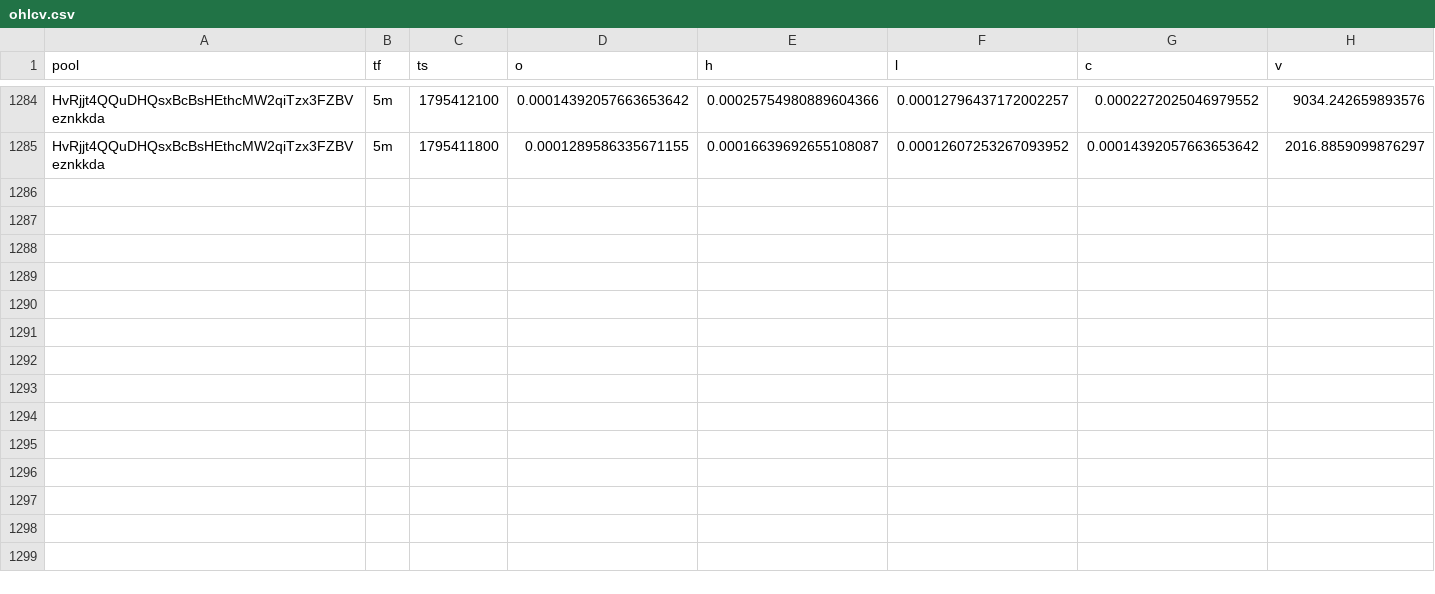
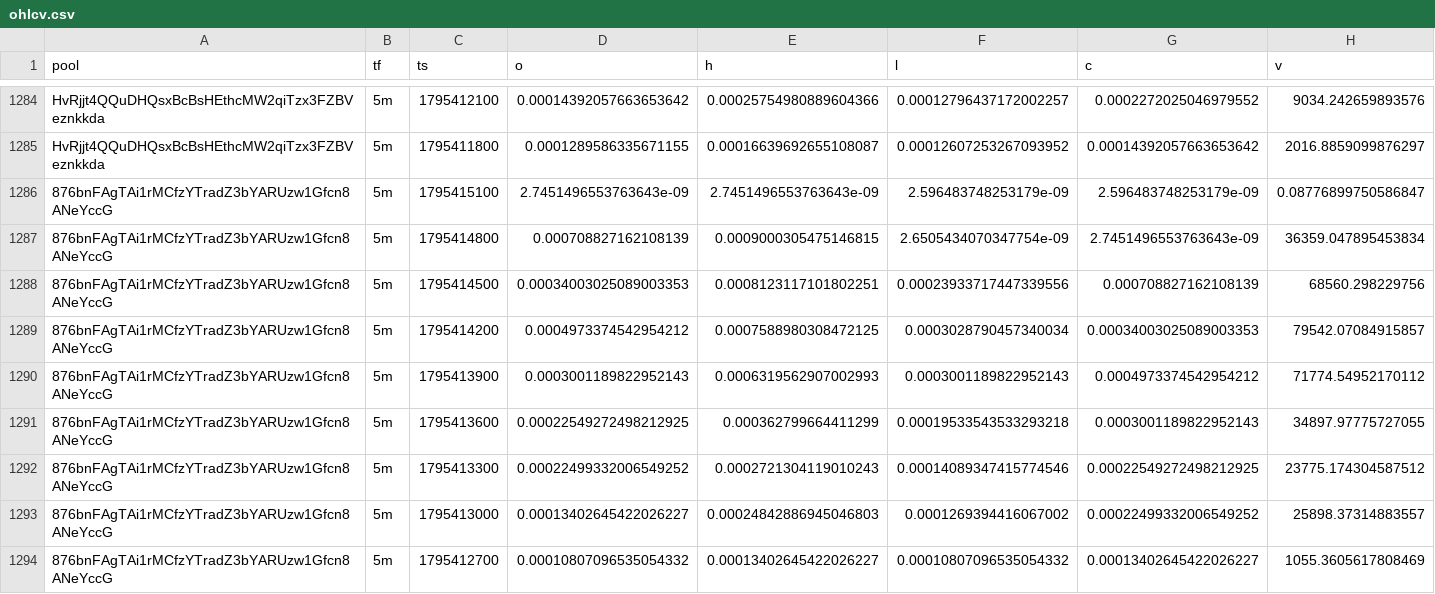
Before and after one commit to davidbobholz-stack/young-coin-collector., a CSV file: shards/2026-11-23/ohlcv.csv, drawn as a sheet; only a part is shown, gaps mark what is left out; the diff names each change by its address in the sheet, - before the commit and + after, or states it on an @@ line.

```diff
--- a/shards/2026-11-23/ohlcv.csv
+++ b/shards/2026-11-23/ohlcv.csv
+row 1286: 876bnFAgTAi1rMCfzYTradZ3bYARUzw1Gfcn8ANeYccG | 5m | 1795415100 | 2.7451496553763643e-09 | 2.7451496553763643e-09 | 2.596483748253179e-09 | 2.596483748253179e-09 | 0.08776899750586847
+row 1287: 876bnFAgTAi1rMCfzYTradZ3bYARUzw1Gfcn8ANeYccG | 5m | 1795414800 | 0.000708827162108139 | 0.0009000305475146815 | 2.6505434070347754e-09 | 2.7451496553763643e-09 | 36359.047895453834
+row 1288: 876bnFAgTAi1rMCfzYTradZ3bYARUzw1Gfcn8ANeYccG | 5m | 1795414500 | 0.00034003025089003353 | 0.0008123117101802251 | 0.00023933717447339556 | 0.000708827162108139 | 68560.298229756
+row 1289: 876bnFAgTAi1rMCfzYTradZ3bYARUzw1Gfcn8ANeYccG | 5m | 1795414200 | 0.0004973374542954212 | 0.0007588980308472125 | 0.0003028790457340034 | 0.00034003025089003353 | 79542.07084915857
+row 1290: 876bnFAgTAi1rMCfzYTradZ3bYARUzw1Gfcn8ANeYccG | 5m | 1795413900 | 0.0003001189822952143 | 0.0006319562907002993 | 0.0003001189822952143 | 0.0004973374542954212 | 71774.54952170112
+row 1291: 876bnFAgTAi1rMCfzYTradZ3bYARUzw1Gfcn8ANeYccG | 5m | 1795413600 | 0.00022549272498212925 | 0.000362799664411299 | 0.00019533543533293218 | 0.0003001189822952143 | 34897.97775727055
+row 1292: 876bnFAgTAi1rMCfzYTradZ3bYARUzw1Gfcn8ANeYccG | 5m | 1795413300 | 0.00022499332006549252 | 0.0002721304119010243 | 0.00014089347415774546 | 0.00022549272498212925 | 23775.174304587512
+row 1293: 876bnFAgTAi1rMCfzYTradZ3bYARUzw1Gfcn8ANeYccG | 5m | 1795413000 | 0.00013402645422026227 | 0.00024842886945046803 | 0.0001269394416067002 | 0.00022499332006549252 | 25898.37314883557
+row 1294: 876bnFAgTAi1rMCfzYTradZ3bYARUzw1Gfcn8ANeYccG | 5m | 1795412700 | 0.00010807096535054332 | 0.00013402645422026227 | 0.00010807096535054332 | 0.00013402645422026227 | 1055.3605617808469
```
Also changed, not shown: 12 other files.
